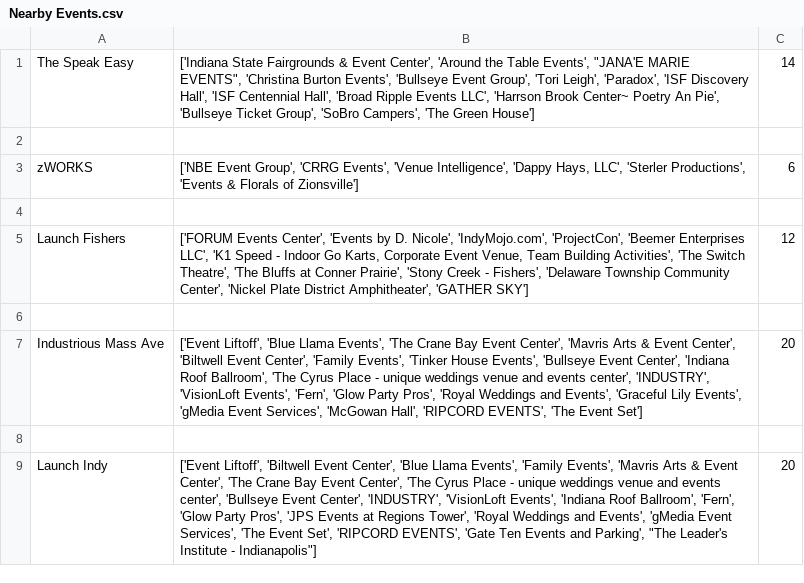
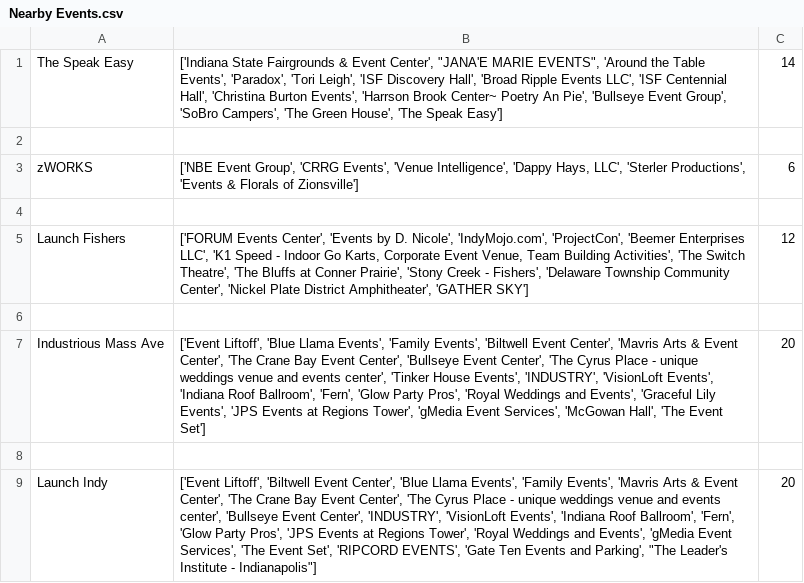
Before and after one commit to ahmed-ghaf-404/XTERN-APPLICATION, a CSV file: Suplemental CSVs/Nearby Events.csv (was Nearby Events.csv), drawn as a sheet.

```diff
--- a/Nearby Events.csv
+++ b/Suplemental CSVs/Nearby Events.csv
@@ -1,2 +1,2 @@
-The Speak Easy,"['Indiana State Fairgrounds & Event Center', 'Around the Table Events', ""JANA'E MARIE EVENTS"", 'Christina Burton Events', 'Bullseye Event Group', 'Tori Leigh', 'Paradox', 'ISF Discovery Hall', 'ISF Centennial Hall', 'Broad Ripple Events LLC', 'Harrson Brook Center~ Poetry An Pie', 'Bullseye Ticket Group', 'SoBro Campers', 'The Green House']",14
+The Speak Easy,"['Indiana State Fairgrounds & Event Center', ""JANA'E MARIE EVENTS"", 'Around the Table Events', 'Paradox', 'Tori Leigh', 'ISF Discovery Hall', 'Broad Ripple Events LLC', 'ISF Centennial Hall', 'Christina Burton Events', 'Harrson Brook Center~ Poetry An Pie', 'Bullseye Event Group', 'SoBro Campers', 'The Green House', 'The Speak Easy']",14
 
@@ -6,3 +6,3 @@ Launch Fishers,"['FORUM Events Center', 'Events by D. Nicole', 'IndyMojo.com', '
 
-Industrious Mass Ave,"['Event Liftoff', 'Blue Llama Events', 'The Crane Bay Event Center', 'Mavris Arts & Event Center', 'Biltwell Event Center', 'Family Events', 'Tinker House Events', 'Bullseye Event Center', 'Indiana Roof Ballroom', 'The Cyrus Place - unique weddings venue and events center', 'INDUSTRY', 'VisionLoft Events', 'Fern', 'Glow Party Pros', 'Royal Weddings and Events', 'Graceful Lily Events', 'gMedia Event Services', 'McGowan Hall', 'RIPCORD EVENTS', 'The Event Set']",20
+Industrious Mass Ave,"['Event Liftoff', 'Blue Llama Events', 'Family Events', 'Biltwell Event Center', 'Mavris Arts & Event Center', 'The Crane Bay Event Center', 'Bullseye Event Center', 'The Cyrus Place - unique weddings venue and events center', 'Tinker House Events', 'INDUSTRY', 'VisionLoft Events', 'Indiana Roof Ballroom', 'Fern', 'Glow Party Pros', 'Royal Weddings and Events', 'Graceful Lily Events', 'JPS Events at Regions Tower', 'gMedia Event Services', 'McGowan Hall', 'The Event Set']",20
 
```
Also changed, not shown: Suplemental CSVs/Nearby Restaurants.csv, generated_dataset.csv, 3 other files.
